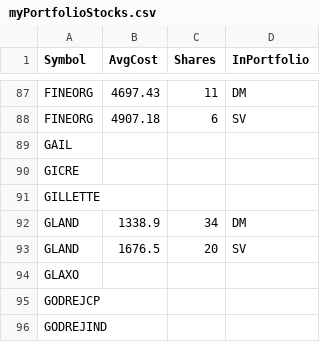
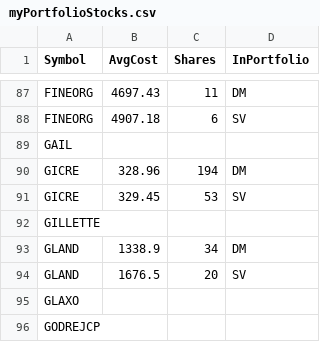
Before and after one commit to ankit-rathi/Quantvesting_v1, a CSV file: data/myPortfolioStocks.csv, drawn as a sheet; only a part is shown, gaps mark what is left out; the shorter side is filled out with more unchanged rows; removed rows and columns are numbered as before the commit, all else as after; the diff names each change by its address in the sheet, - before the commit and + after, or states it on an @@ line.

Commit message:
Add files via upload

```diff
--- a/data/myPortfolioStocks.csv
+++ b/data/myPortfolioStocks.csv
-row 90: GICRE
+row 90: GICRE | 328.96 | 194 | DM
+row 91: GICRE | 329.45 | 53 | SV
```
